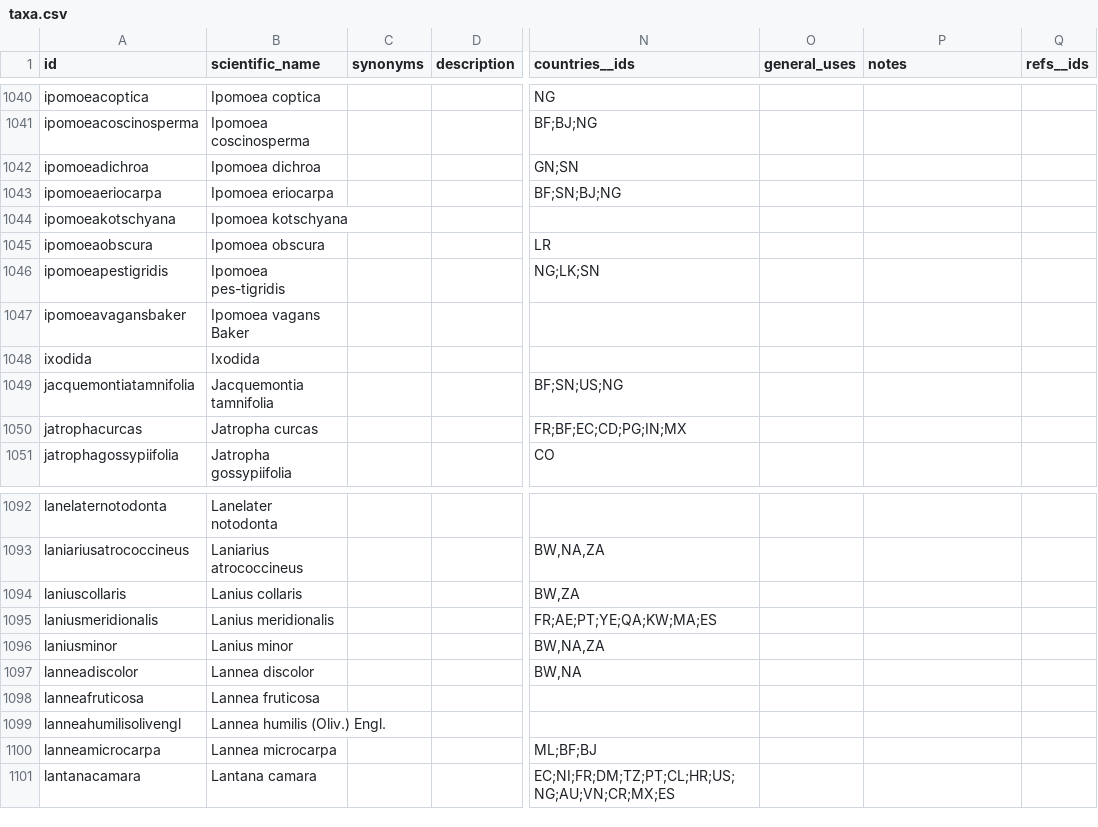
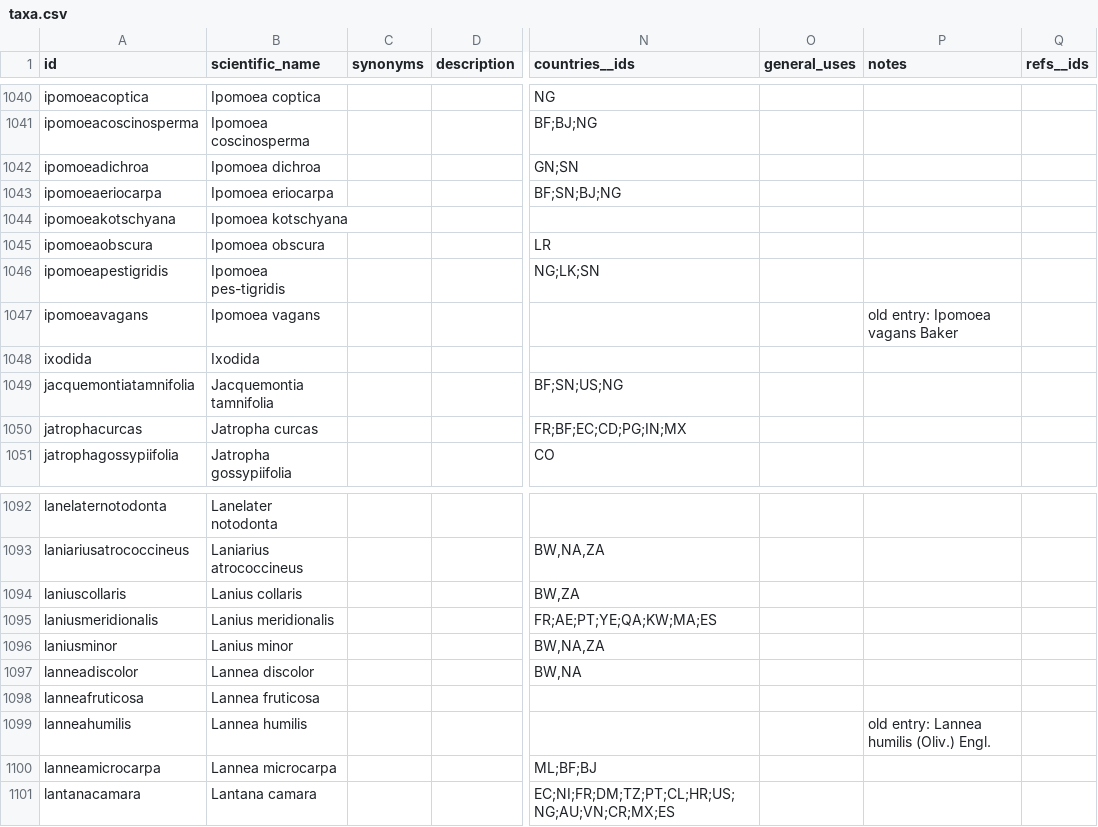
Before and after one commit to tsammalex/tsammalex, a CSV file: tsammalexdata/data/taxa.csv, drawn as a sheet; only a part is shown, gaps mark what is left out; removed rows and columns are numbered as before the commit, all else as after; rows hold the shown columns only; the diff names each change by its address in the sheet, - before the commit and + after, or states it on an @@ line.

```diff
--- a/tsammalexdata/data/taxa.csv
+++ b/tsammalexdata/data/taxa.csv
-A1047 (id): ipomoeavagansbaker
+A1047 (id): ipomoeavagans
-B1047 (scientific_name): Ipomoea vagans Baker
+B1047 (scientific_name): Ipomoea vagans
-P1047 (notes): (empty)
+P1047 (notes): old entry: Ipomoea vagans Baker
-row 1099: lanneahumilisolivengl | Lannea humilis (Oliv.) Engl.
+row 1099: lanneahumilis | Lannea humilis |  |  |  |  | old entry: Lannea humilis (Oliv.) Engl.
```
Also changed, not shown: 2 other files.
